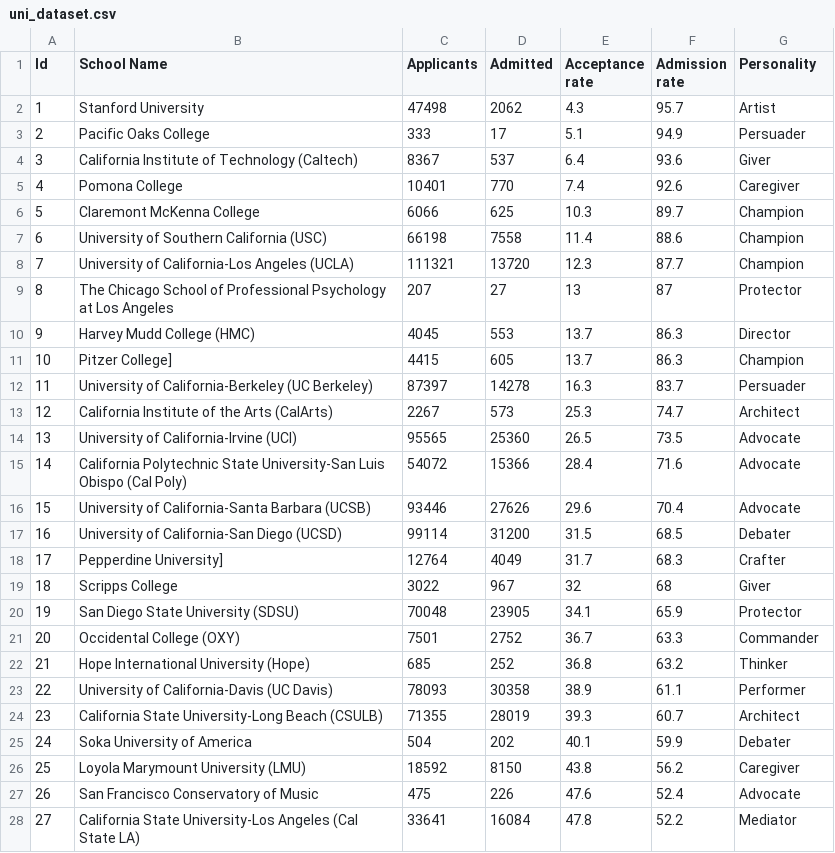
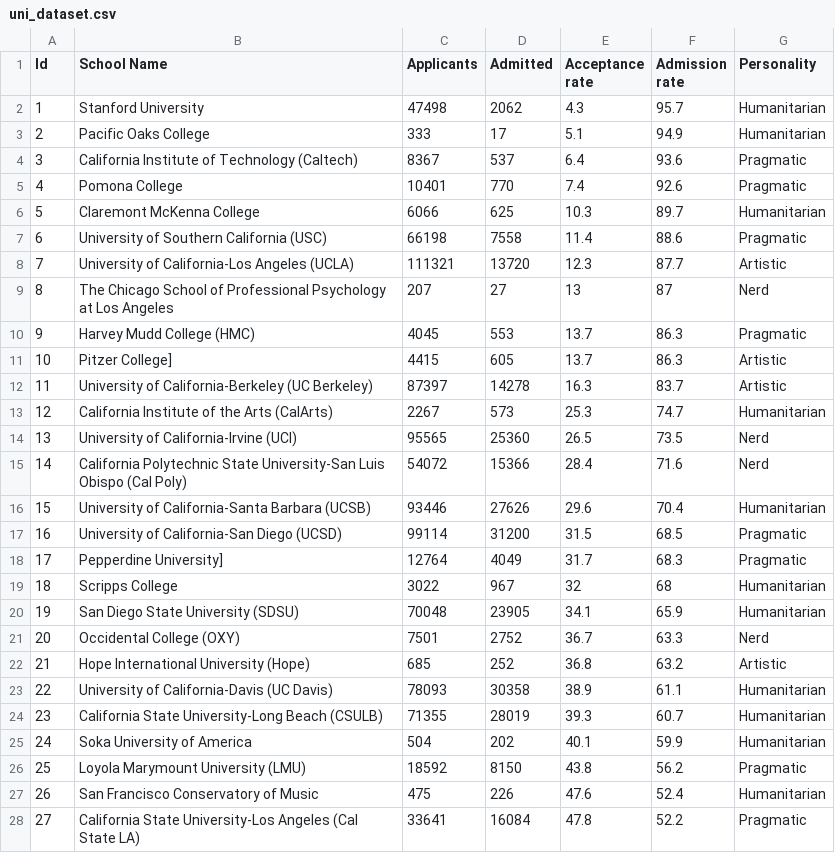
Before and after one commit to husainunwalla/College-Acceptance-Predictor, a CSV file: Application/uni_dataset.csv, drawn as a sheet; only a part is shown; the diff covers the shown part only.

Commit message:
changed personality mapping (#9)
Co-authored-by: jainam142 <jainamshah948@gmail.com>

```diff
--- a/Application/uni_dataset.csv
+++ b/Application/uni_dataset.csv
@@ -1,28 +1,28 @@
 Id,School Name,Applicants,Admitted,Acceptance rate,Admission rate,Personality
-1,Stanford University,47498,2062,4.3,95.7,Artist
-2,Pacific Oaks College,333,17,5.1,94.9,Persuader
-3,California Institute of Technology (Caltech),8367,537,6.4,93.6,Giver
-4,Pomona College,10401,770,7.4,92.6,Caregiver
-5,Claremont McKenna College,6066,625,10.3,89.7,Champion
-6,University of Southern California (USC),66198,7558,11.4,88.6,Champion
-7,University of California-Los Angeles (UCLA),111321,13720,12.3,87.7,Champion
-8,The Chicago School of Professional Psychology at Los Angeles,207,27,13,87,Protector
-9,Harvey Mudd College (HMC),4045,553,13.7,86.3,Director
-10,Pitzer College],4415,605,13.7,86.3,Champion
-11,University of California-Berkeley (UC Berkeley),87397,14278,16.3,83.7,Persuader
-12,California Institute of the Arts (CalArts),2267,573,25.3,74.7,Architect
-13,University of California-Irvine (UCI),95565,25360,26.5,73.5,Advocate
-14,California Polytechnic State University-San Luis Obispo (Cal Poly),54072,15366,28.4,71.6,Advocate
-15,University of California-Santa Barbara (UCSB),93446,27626,29.6,70.4,Advocate
-16,University of California-San Diego (UCSD),99114,31200,31.5,68.5,Debater
-17,Pepperdine University],12764,4049,31.7,68.3,Crafter
-18,Scripps College,3022,967,32,68,Giver
-19,San Diego State University (SDSU),70048,23905,34.1,65.9,Protector
-20,Occidental College (OXY),7501,2752,36.7,63.3,Commander
-21,Hope International University (Hope),685,252,36.8,63.2,Thinker
-22,University of California-Davis (UC Davis),78093,30358,38.9,61.1,Performer
-23,California State University-Long Beach (CSULB),71355,28019,39.3,60.7,Architect
-24,Soka University of America,504,202,40.1,59.9,Debater
-25,Loyola Marymount University (LMU),18592,8150,43.8,56.2,Caregiver
-26,San Francisco Conservatory of Music,475,226,47.6,52.4,Advocate
-27,California State University-Los Angeles (Cal State LA),33641,16084,47.8,52.2,Mediator
+1,Stanford University,47498,2062,4.3,95.7,Humanitarian
+2,Pacific Oaks College,333,17,5.1,94.9,Humanitarian
+3,California Institute of Technology (Caltech),8367,537,6.4,93.6,Pragmatic
+4,Pomona College,10401,770,7.4,92.6,Pragmatic
+5,Claremont McKenna College,6066,625,10.3,89.7,Humanitarian
+6,University of Southern California (USC),66198,7558,11.4,88.6,Pragmatic
+7,University of California-Los Angeles (UCLA),111321,13720,12.3,87.7,Artistic
+8,The Chicago School of Professional Psychology at Los Angeles,207,27,13,87,Nerd
+9,Harvey Mudd College (HMC),4045,553,13.7,86.3,Pragmatic
+10,Pitzer College],4415,605,13.7,86.3,Artistic
+11,University of California-Berkeley (UC Berkeley),87397,14278,16.3,83.7,Artistic
+12,California Institute of the Arts (CalArts),2267,573,25.3,74.7,Humanitarian
+13,University of California-Irvine (UCI),95565,25360,26.5,73.5,Nerd
+14,California Polytechnic State University-San Luis Obispo (Cal Poly),54072,15366,28.4,71.6,Nerd
+15,University of California-Santa Barbara (UCSB),93446,27626,29.6,70.4,Humanitarian
+16,University of California-San Diego (UCSD),99114,31200,31.5,68.5,Pragmatic
+17,Pepperdine University],12764,4049,31.7,68.3,Pragmatic
+18,Scripps College,3022,967,32,68,Humanitarian
+19,San Diego State University (SDSU),70048,23905,34.1,65.9,Humanitarian
+20,Occidental College (OXY),7501,2752,36.7,63.3,Nerd
+21,Hope International University (Hope),685,252,36.8,63.2,Artistic
+22,University of California-Davis (UC Davis),78093,30358,38.9,61.1,Humanitarian
+23,California State University-Long Beach (CSULB),71355,28019,39.3,60.7,Humanitarian
+24,Soka University of America,504,202,40.1,59.9,Humanitarian
+25,Loyola Marymount University (LMU),18592,8150,43.8,56.2,Pragmatic
+26,San Francisco Conservatory of Music,475,226,47.6,52.4,Humanitarian
+27,California State University-Los Angeles (Cal State LA),33641,16084,47.8,52.2,Pragmatic
```
Also changed, not shown: 115 edited cells elsewhere in this file, 2 other files.
